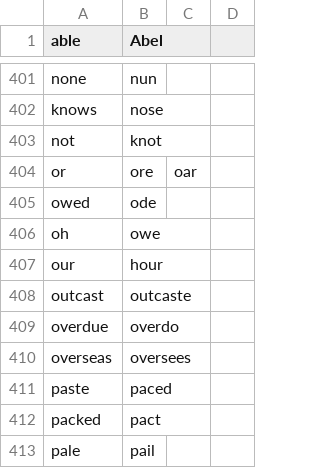
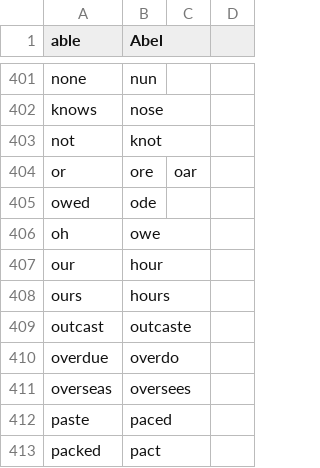
Before and after one commit to code-n-cool/social-community, a CSV file: code/homophones.csv, drawn as a sheet; only a part is shown, gaps mark what is left out; the shorter side is filled out with more unchanged rows; the diff names each change by its address in the sheet, - before the commit and + after, or states it on an @@ line.

Commit message:
Add "ours" to homophone list (#412)

```diff
--- a/code/homophones.csv
+++ b/code/homophones.csv
+row 408: ours | hours
```
